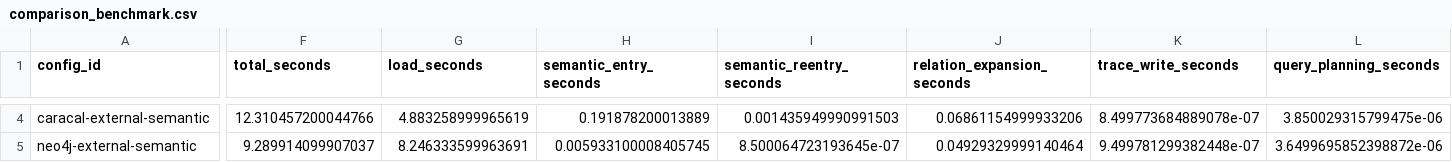
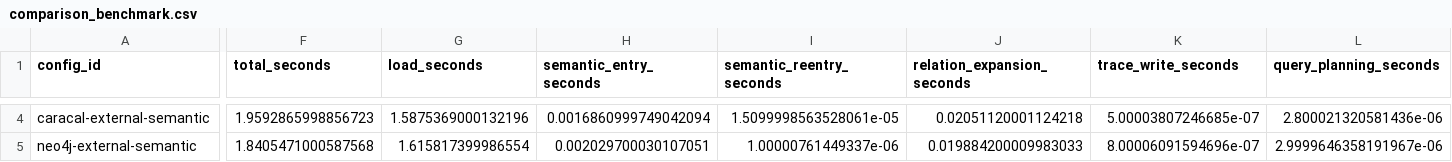
Before and after one commit to eastlighting1/OSS_Benchmark, a CSV file: TASK 2/outputs/comparison_benchmark.csv, drawn as a sheet; only a part is shown, gaps mark what is left out; the diff covers the shown part only; the diff names each change by its address in the sheet, - before the commit and + after, or states it on an @@ line.

```diff
--- a/TASK 2/outputs/comparison_benchmark.csv
+++ b/TASK 2/outputs/comparison_benchmark.csv
-F4 (total_seconds): 12.310457200044766
+F4 (total_seconds): 1.9592865998856723
-G4 (load_seconds): 4.883258999965619
+G4 (load_seconds): 1.5875369000132196
-H4 (semantic_entry_seconds): 0.191878200013889
+H4 (semantic_entry_seconds): 0.0016860999749042094
-I4 (semantic_reentry_seconds): 0.001435949990991503
+I4 (semantic_reentry_seconds): 1.5099998563528061e-05
-J4 (relation_expansion_seconds): 0.06861154999933206
+J4 (relation_expansion_seconds): 0.02051120001124218
-K4 (trace_write_seconds): 8.499773684889078e-07
+K4 (trace_write_seconds): 5.00003807246685e-07
-L4 (query_planning_seconds): 3.850029315799475e-06
+L4 (query_planning_seconds): 2.800021320581436e-06
-F5 (total_seconds): 9.289914099907037
+F5 (total_seconds): 1.8405471000587568
-G5 (load_seconds): 8.246333599963691
+G5 (load_seconds): 1.615817399986554
-H5 (semantic_entry_seconds): 0.005933100008405745
+H5 (semantic_entry_seconds): 0.002029700030107051
-I5 (semantic_reentry_seconds): 8.500064723193645e-07
+I5 (semantic_reentry_seconds): 1.00000761449337e-06
-J5 (relation_expansion_seconds): 0.04929329999140464
+J5 (relation_expansion_seconds): 0.019884200009983033
-K5 (trace_write_seconds): 9.499781299382448e-07
+K5 (trace_write_seconds): 8.00006091594696e-07
-L5 (query_planning_seconds): 3.6499695852398872e-06
+L5 (query_planning_seconds): 2.9999646358191967e-06
```
Also changed, not shown: 57 edited cells elsewhere in this file, TASK 2/outputs/evaluation_report.csv, 9 other files.
